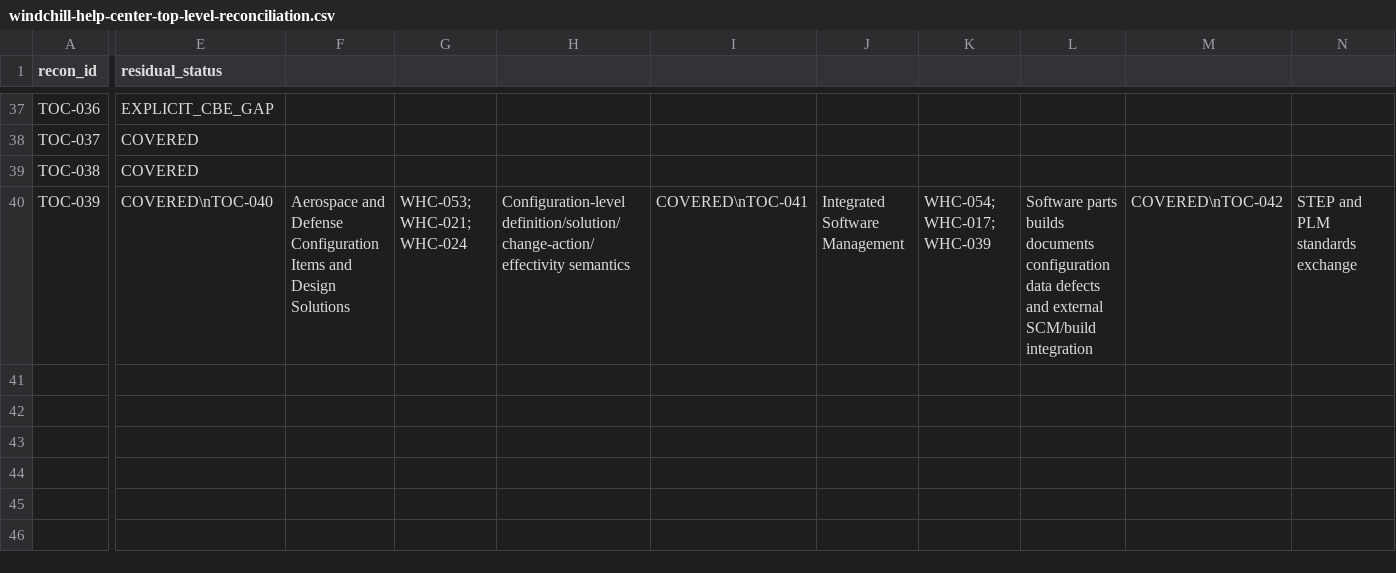
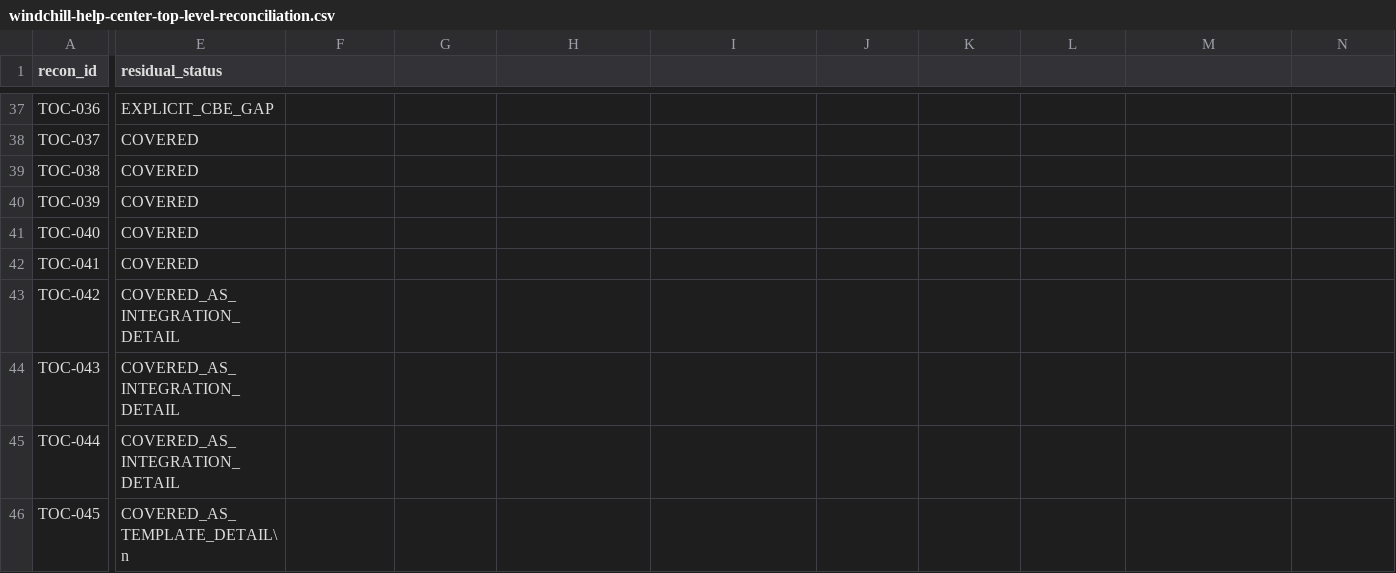
Before and after one commit to 8140spitt/NuBlox-Digital-Applications-V3, a CSV file: docs/reference/windchill-help-center-top-level-reconciliation.csv, drawn as a sheet; only a part is shown, gaps mark what is left out; rows hold the shown columns only; the diff covers the shown part only; the diff names each change by its address in the sheet, - before the commit and + after, or states it on an @@ line.

Commit message:
docs: normalize Windchill reconciliation CSV row breaks

```diff
--- a/docs/reference/windchill-help-center-top-level-reconciliation.csv
+++ b/docs/reference/windchill-help-center-top-level-reconciliation.csv
-E40 (residual_status): COVERED\nTOC-040
+E40 (residual_status): COVERED
-F40: Aerospace and Defense Configuration Items and Design Solutions
+F40: (empty)
-G40: WHC-053; WHC-021; WHC-024
+G40: (empty)
-H40: Configuration-level definition/solution/change-action/effectivity semantics
+H40: (empty)
-I40: COVERED\nTOC-041
+I40: (empty)
-J40: Integrated Software Management
+J40: (empty)
-K40: WHC-054; WHC-017; WHC-039
+K40: (empty)
-L40: Software parts builds documents configuration data defects and external SCM/build integration
+L40: (empty)
-M40: COVERED\nTOC-042
+M40: (empty)
-N40: STEP and PLM standards exchange
+N40: (empty)
+row 41: TOC-040 | COVERED
+row 42: TOC-041 | COVERED
+row 43: TOC-042 | COVERED_AS_INTEGRATION_DETAIL
+row 44: TOC-043 | COVERED_AS_INTEGRATION_DETAIL
+row 45: TOC-044 | COVERED_AS_INTEGRATION_DETAIL
+row 46: TOC-045 | COVERED_AS_TEMPLATE_DETAIL\n
```
Also changed, not shown: 15 edited cells elsewhere in this file.
